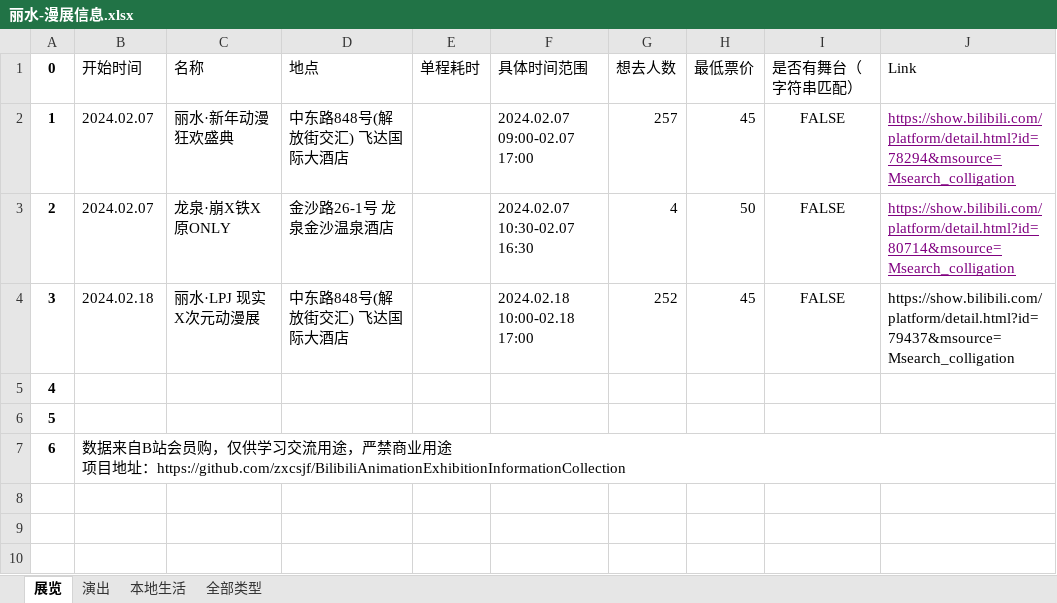
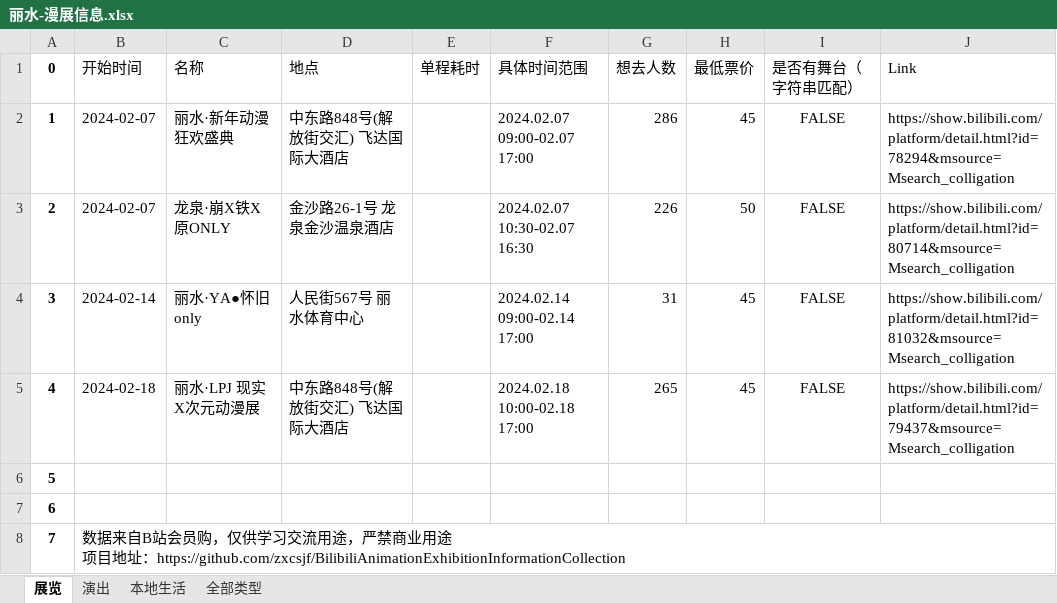
Before and after one commit to zxcsjf/BilibiliAnimationExhibitionInformationCollection, an Excel workbook: 漫展信息/丽水-漫展信息.xlsx, sheet 展览, drawn as a sheet; values as stored, in another font and other column widths than the file's, no borders; addresses are those after the commit; the diff names each change by its address in the sheet, - before the commit and + after, or states it on an @@ line.

```diff
--- a/漫展信息/丽水-漫展信息.xlsx (sheet 展览)
+++ b/漫展信息/丽水-漫展信息.xlsx (sheet 展览)
-B2:B3 (开始时间): 2024.02.07
+B2:B3 (开始时间): 2024-02-07
-G2 (想去人数): 257
+G2 (想去人数): 286
@@ J2:J3 underline: on → off, text colour: #800080 → black @@
-G3 (想去人数): 4
+G3 (想去人数): 226
+row 4: 3 | 2024-02-14 | 丽水·YA●怀旧only | 人民街567号 丽水体育中心 |  | 2024.02.14 09:00-02.14 17:00 | 31 | 45 | FALSE | https://show.bilibili.com/platform/detail.html?id=81032&msource=Msearch_colligation
@@ column A (0) renumbered from row 5 down @@
-B5 (开始时间): 2024.02.18
+B5 (开始时间): 2024-02-18
-G5 (想去人数): 252
+G5 (想去人数): 265
```
Also changed, not shown: sheet 全部类型, 漫展信息/上海-漫展信息.xlsx, 漫展信息/北京-漫展信息.xlsx, 4 other files.
